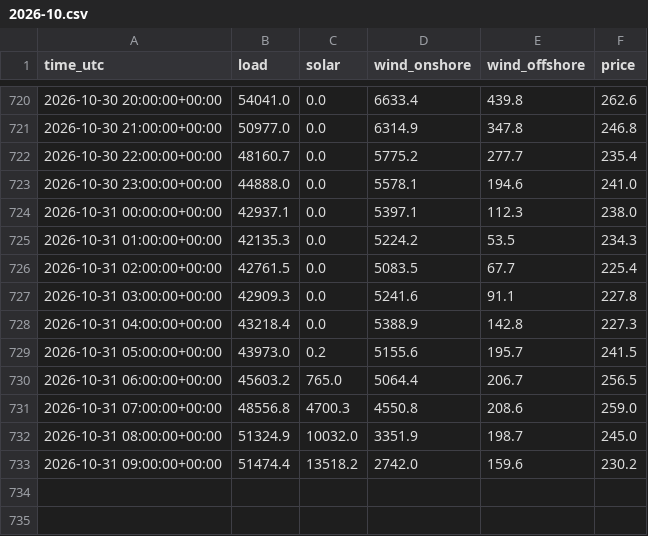
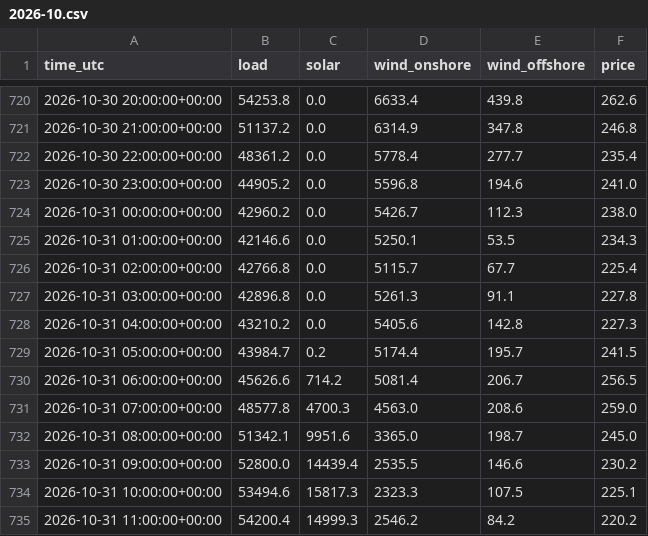
Before and after one commit to kutay-mihliardic/renewables, a CSV file: data/hourly/2026-10.csv, drawn as a sheet; only a part is shown, gaps mark what is left out; the diff covers the shown part only.

```diff
--- a/data/hourly/2026-10.csv
+++ b/data/hourly/2026-10.csv
@@ -720,14 +720,16 @@ time_utc,load,solar,wind_onshore,wind_offshore,price
-2026-10-30 20:00:00+00:00,54041.0,0.0,6633.4,439.8,262.6
-2026-10-30 21:00:00+00:00,50977.0,0.0,6314.9,347.8,246.8
-2026-10-30 22:00:00+00:00,48160.7,0.0,5775.2,277.7,235.4
-2026-10-30 23:00:00+00:00,44888.0,0.0,5578.1,194.6,241.0
-2026-10-31 00:00:00+00:00,42937.1,0.0,5397.1,112.3,238.0
-2026-10-31 01:00:00+00:00,42135.3,0.0,5224.2,53.5,234.3
-2026-10-31 02:00:00+00:00,42761.5,0.0,5083.5,67.7,225.4
-2026-10-31 03:00:00+00:00,42909.3,0.0,5241.6,91.1,227.8
-2026-10-31 04:00:00+00:00,43218.4,0.0,5388.9,142.8,227.3
-2026-10-31 05:00:00+00:00,43973.0,0.2,5155.6,195.7,241.5
-2026-10-31 06:00:00+00:00,45603.2,765.0,5064.4,206.7,256.5
-2026-10-31 07:00:00+00:00,48556.8,4700.3,4550.8,208.6,259.0
-2026-10-31 08:00:00+00:00,51324.9,10032.0,3351.9,198.7,245.0
-2026-10-31 09:00:00+00:00,51474.4,13518.2,2742.0,159.6,230.2
+2026-10-30 20:00:00+00:00,54253.8,0.0,6633.4,439.8,262.6
+2026-10-30 21:00:00+00:00,51137.2,0.0,6314.9,347.8,246.8
+2026-10-30 22:00:00+00:00,48361.2,0.0,5778.4,277.7,235.4
+2026-10-30 23:00:00+00:00,44905.2,0.0,5596.8,194.6,241.0
+2026-10-31 00:00:00+00:00,42960.2,0.0,5426.7,112.3,238.0
+2026-10-31 01:00:00+00:00,42146.6,0.0,5250.1,53.5,234.3
+2026-10-31 02:00:00+00:00,42766.8,0.0,5115.7,67.7,225.4
+2026-10-31 03:00:00+00:00,42896.8,0.0,5261.3,91.1,227.8
+2026-10-31 04:00:00+00:00,43210.2,0.0,5405.6,142.8,227.3
+2026-10-31 05:00:00+00:00,43984.7,0.2,5174.4,195.7,241.5
+2026-10-31 06:00:00+00:00,45626.6,714.2,5081.4,206.7,256.5
+2026-10-31 07:00:00+00:00,48577.8,4700.3,4563.0,208.6,259.0
+2026-10-31 08:00:00+00:00,51342.1,9951.6,3365.0,198.7,245.0
+2026-10-31 09:00:00+00:00,52800.0,14439.4,2535.5,146.6,230.2
+2026-10-31 10:00:00+00:00,53494.6,15817.3,2323.3,107.5,225.1
+2026-10-31 11:00:00+00:00,54200.4,14999.3,2546.2,84.2,220.2
```
Also changed, not shown: 11 added rows and 32 edited cells elsewhere in this file, 2 other files.
